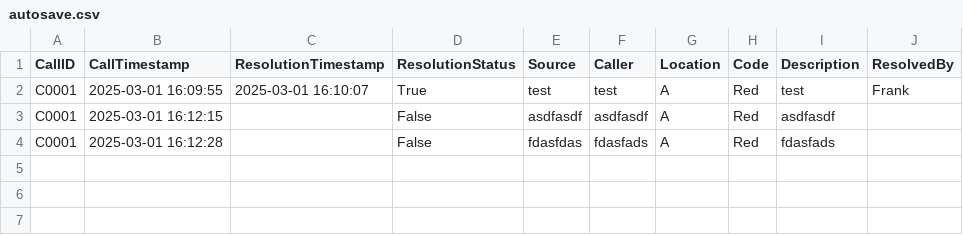
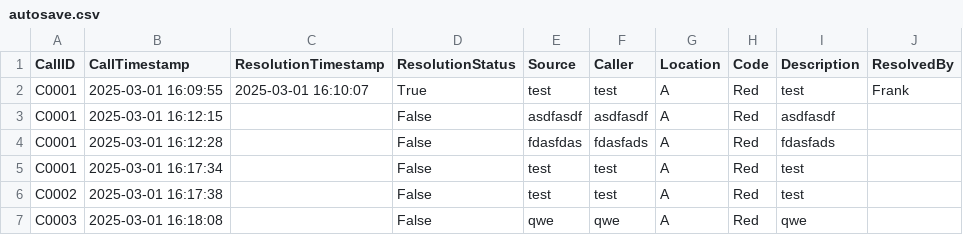
Before and after one commit to ApplePie27/Otak25DispatchGUI, a CSV file: autosave.csv, drawn as a sheet; the diff names each change by its address in the sheet, - before the commit and + after, or states it on an @@ line.

Commit message:
Call ID increment

```diff
--- a/autosave.csv
+++ b/autosave.csv
+row 5: C0001 | 2025-03-01 16:17:34 |  | False | test | test | A | Red | test
+row 6: C0002 | 2025-03-01 16:17:38 |  | False | test | test | A | Red | test
+row 7: C0003 | 2025-03-01 16:18:08 |  | False | qwe | qwe | A | Red | qwe
```
Also changed, not shown: 2 other files.
